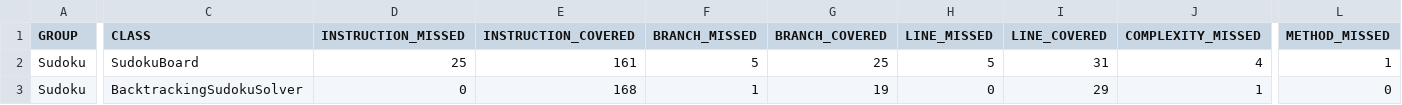
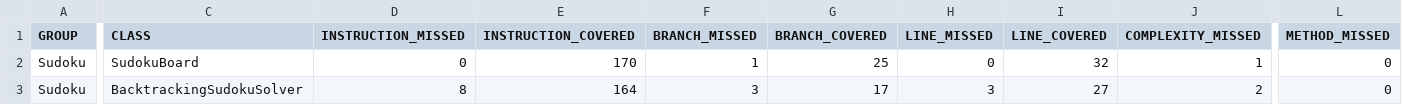
Before and after one commit to maldo31/ProgramowanieKomponentowe, a CSV file: target/site/jacoco/jacoco.csv, drawn as a sheet; only a part is shown, gaps mark what is left out; the diff covers the shown part only; the diff names each change by its address in the sheet, - before the commit and + after, or states it on an @@ line.

```diff
--- a/target/site/jacoco/jacoco.csv
+++ b/target/site/jacoco/jacoco.csv
-D2 (INSTRUCTION_MISSED): 25
+D2 (INSTRUCTION_MISSED): 0
-E2 (INSTRUCTION_COVERED): 161
+E2 (INSTRUCTION_COVERED): 170
-F2 (BRANCH_MISSED): 5
+F2 (BRANCH_MISSED): 1
-H2 (LINE_MISSED): 5
+H2 (LINE_MISSED): 0
-I2 (LINE_COVERED): 31
+I2 (LINE_COVERED): 32
-J2 (COMPLEXITY_MISSED): 4
+J2 (COMPLEXITY_MISSED): 1
-L2 (METHOD_MISSED): 1
+L2 (METHOD_MISSED): 0
-D3 (INSTRUCTION_MISSED): 0
+D3 (INSTRUCTION_MISSED): 8
-E3 (INSTRUCTION_COVERED): 168
+E3 (INSTRUCTION_COVERED): 164
-F3 (BRANCH_MISSED): 1
+F3 (BRANCH_MISSED): 3
-G3 (BRANCH_COVERED): 19
+G3 (BRANCH_COVERED): 17
-H3 (LINE_MISSED): 0
+H3 (LINE_MISSED): 3
-I3 (LINE_COVERED): 29
+I3 (LINE_COVERED): 27
-J3 (COMPLEXITY_MISSED): 1
+J3 (COMPLEXITY_MISSED): 2
```
Also changed, not shown: 1 edited cell elsewhere in this file, 20 other files.
